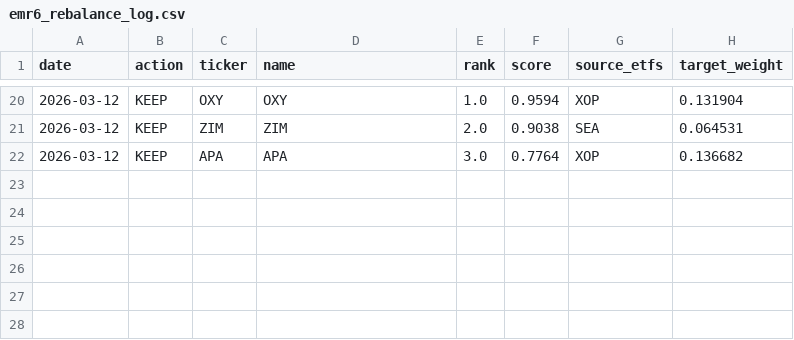
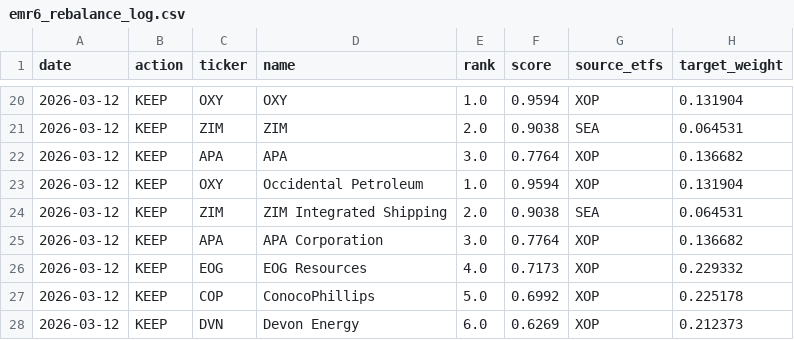
Before and after one commit to ienglishkorea-beep/-, a CSV file: data/emr6_rebalance_log.csv, drawn as a sheet; only a part is shown, gaps mark what is left out.

```diff
--- a/data/emr6_rebalance_log.csv
+++ b/data/emr6_rebalance_log.csv
@@ -22 +22,7 @@
 2026-03-12,KEEP,APA,APA,3.0,0.7764,XOP,0.136682
+2026-03-12,KEEP,OXY,Occidental Petroleum,1.0,0.9594,XOP,0.131904
+2026-03-12,KEEP,ZIM,ZIM Integrated Shipping,2.0,0.9038,SEA,0.064531
+2026-03-12,KEEP,APA,APA Corporation,3.0,0.7764,XOP,0.136682
+2026-03-12,KEEP,EOG,EOG Resources,4.0,0.7173,XOP,0.229332
+2026-03-12,KEEP,COP,ConocoPhillips,5.0,0.6992,XOP,0.225178
+2026-03-12,KEEP,DVN,Devon Energy,6.0,0.6269,XOP,0.212373
```
Also changed, not shown: data/emr6_history.csv, 1 other file.
